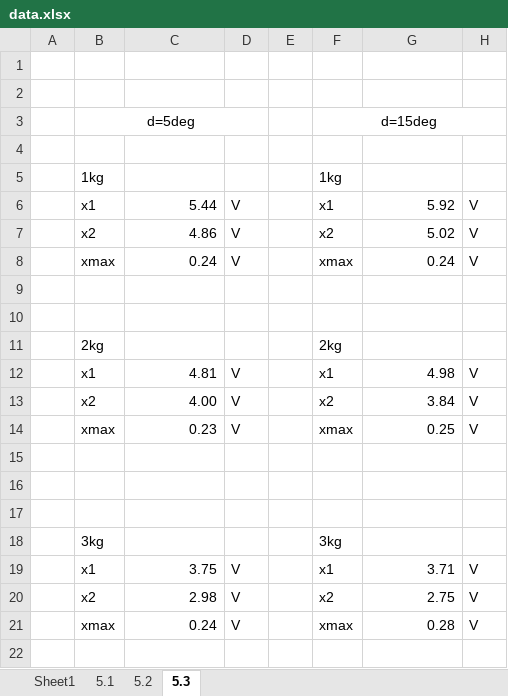
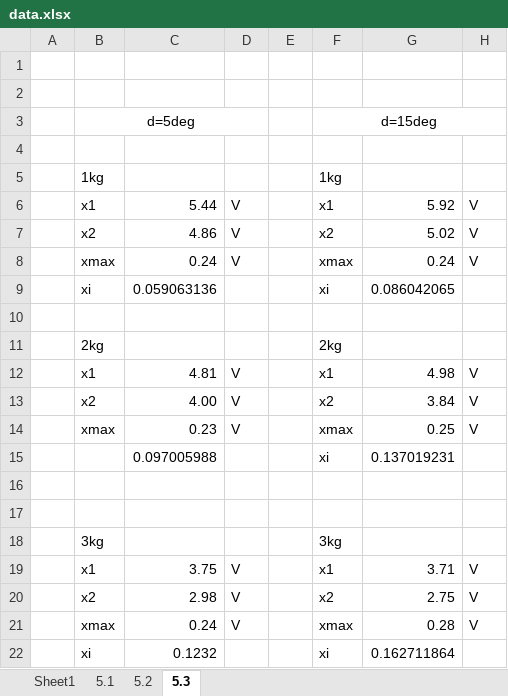
Before and after one commit to lpender3672/MEng-CW, an Excel workbook: IIB/4C8/data.xlsx, sheet 5.3, drawn as a sheet; values as stored, in another font and other column widths than the file's, no borders; the diff names each change by its address in the sheet, - before the commit and + after, or states it on an @@ line.

```diff
--- a/IIB/4C8/data.xlsx (sheet 5.3)
+++ b/IIB/4C8/data.xlsx (sheet 5.3)
-row 9: (empty)
+row 9:  | xi | 0.059063136 |  |  | xi | 0.086042065
-row 15: (empty)
+row 15:  |  | 0.097005988 |  |  | xi | 0.137019231
+row 22:  | xi | 0.1232 |  |  | xi | 0.162711864
```
Also changed, not shown: sheet 5.2, 4 other files.
